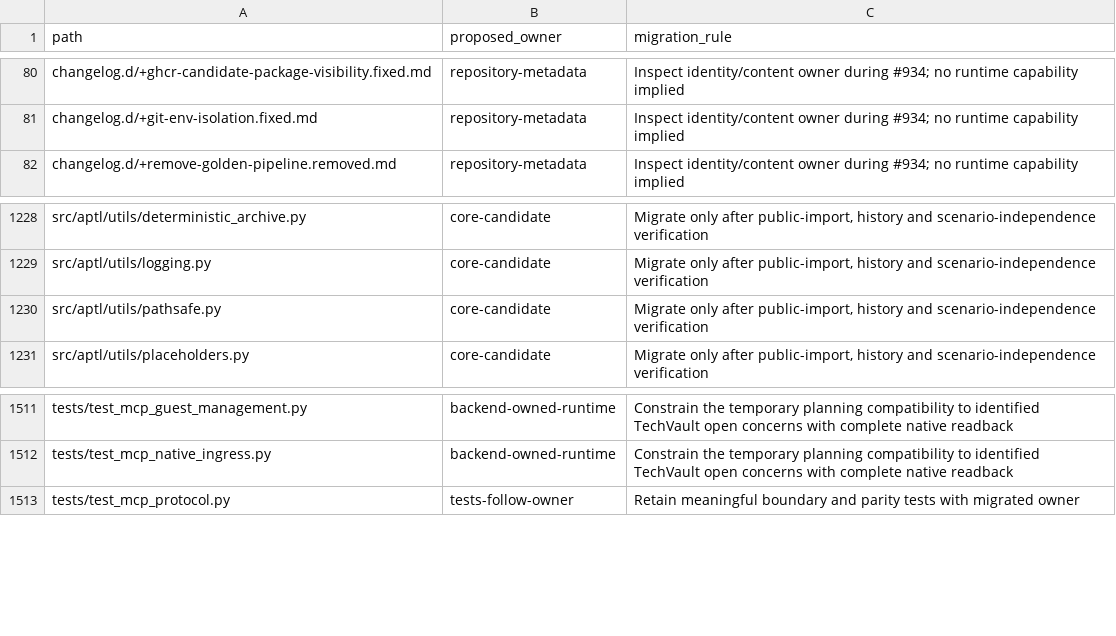
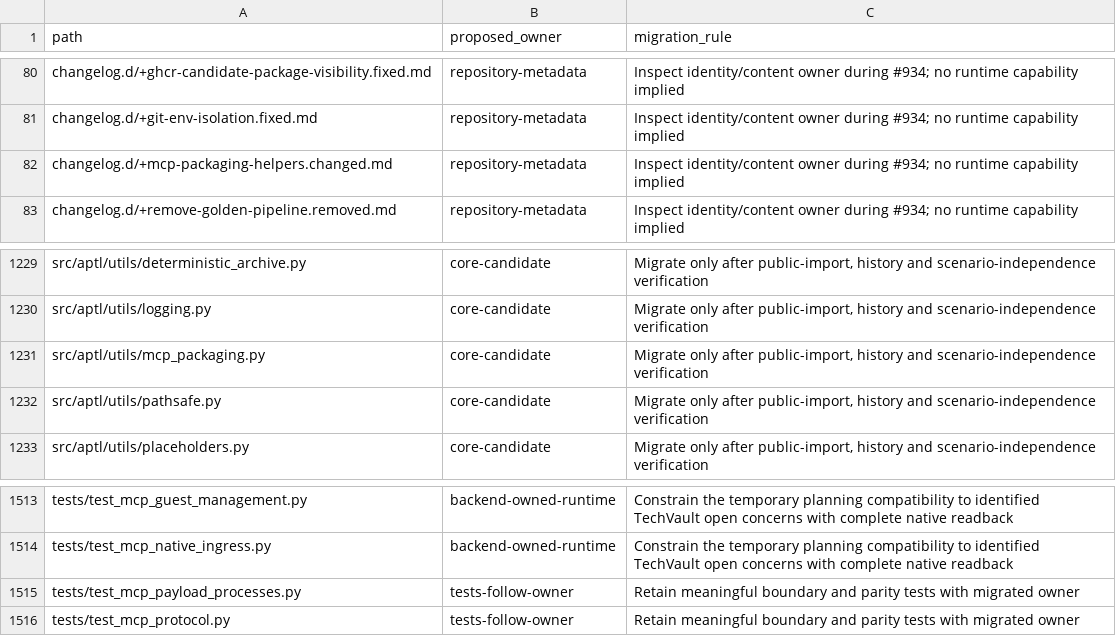
Before and after one commit to Brad-Edwards/aptl, a TSV file: docs/reviews/962-lilrae-readiness/tracked-file-inventory.tsv, drawn as a sheet; only a part is shown, gaps mark what is left out; the diff names each change by its address in the sheet, - before the commit and + after, or states it on an @@ line.

Commit message:
fix: keep the packaged-MCP test and move the helpers it needs
Removing the golden pipeline took this test with it, because it imported two
helpers from the appliance input assembler. The property it proves is not
about the golden at all: a built MCP server, flattened out of its monorepo
link and extracted somewhere else entirely, still initializes and lists its
tools. The MCP job runs it by name, so deleting it broke the job.

The two helpers move to aptl.utils.mcp_packaging. npm links the shared
aptl-mcp-common package into each MCP as a symlink into the checkout, so
anything that ships an MCP has to replace that link with the real package
first; that is a packaging concern and outlives the offline payload assembly
it happened to live in. Archiving stays deterministic and still refuses to
carry runtime identity or credentials out of a working project.

```diff
--- a/docs/reviews/962-lilrae-readiness/tracked-file-inventory.tsv
+++ b/docs/reviews/962-lilrae-readiness/tracked-file-inventory.tsv
+row 82: changelog.d/+mcp-packaging-helpers.changed.md | repository-metadata | Inspect identity/content owner during #934; no runtime capability implied
+row 1231: src/aptl/utils/mcp_packaging.py | core-candidate | Migrate only after public-import, history and scenario-independence verification
+row 1515: tests/test_mcp_payload_processes.py | tests-follow-owner | Retain meaningful boundary and parity tests with migrated owner
```
Also changed, not shown: 3 other files.
